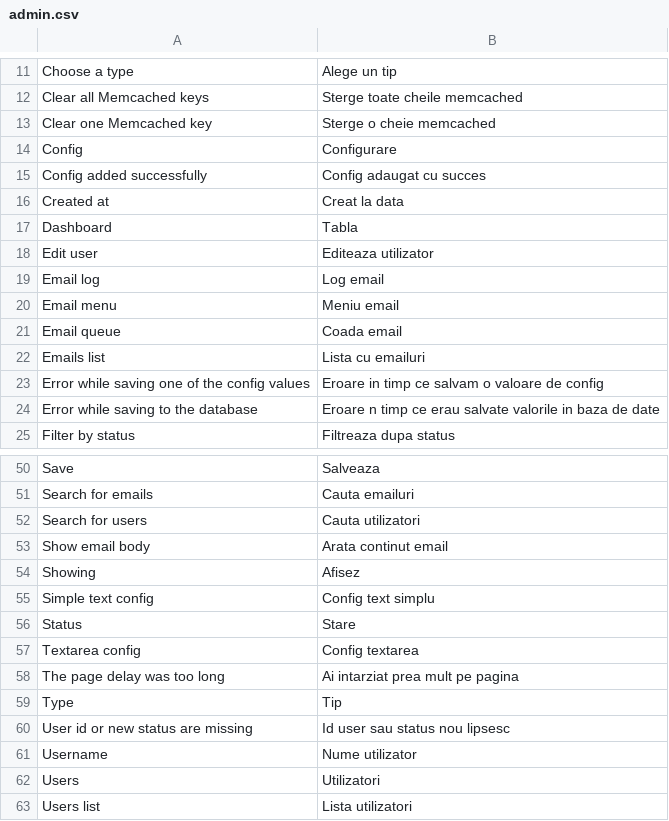
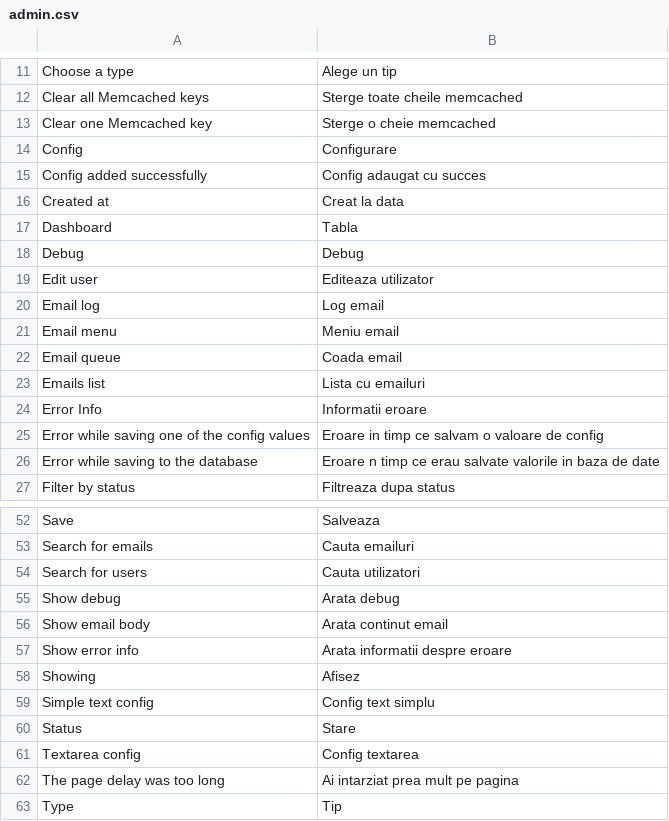
Before and after one commit to gabipatru/st, a CSV file: _translations/ro_RO/admin.csv, drawn as a sheet; only a part is shown, gaps mark what is left out; the shorter side is filled out with more unchanged rows.

Commit message:
Added email log display in admin

```diff
--- a/_translations/ro_RO/admin.csv
+++ b/_translations/ro_RO/admin.csv
@@ -17,2 +17,3 @@
 "Dashboard","Tabla"
+"Debug","Debug"
 "Edit user","Editeaza utilizator"
@@ -22,2 +23,3 @@
 "Emails list","Lista cu emailuri"
+"Error Info","Informatii eroare"
 "Error while saving one of the config values","Eroare in timp ce salvam o valoare de config"
@@ -52,3 +54,5 @@
 "Search for users","Cauta utilizatori"
+"Show debug","Arata debug"
 "Show email body","Arata continut email"
+"Show error info","Arata informatii despre eroare"
 "Showing","Afisez"
```
Also changed, not shown: _translations/en_EN/admin.csv, 3 other files.
